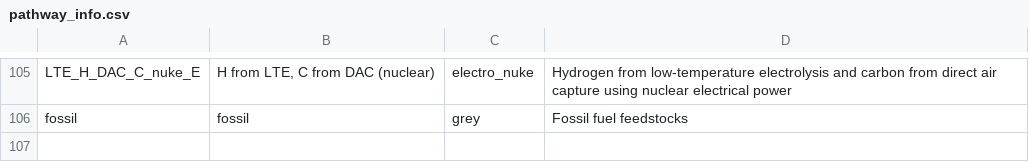
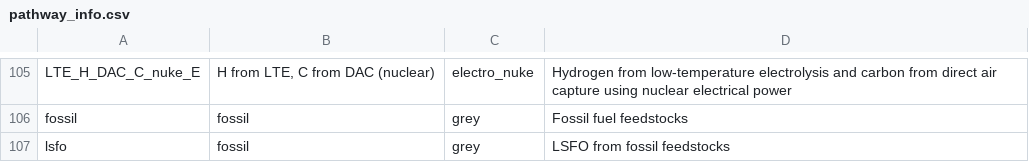
Before and after one commit to mcsc-impact-climate/MIT_NavigaTE_inputs, a CSV file: info_files/pathway_info.csv, drawn as a sheet; only a part is shown, gaps mark what is left out.

Commit message:
Updates to fix labeling and spacing of bars in stacked pathway plots for individual fuels

```diff
--- a/info_files/pathway_info.csv
+++ b/info_files/pathway_info.csv
@@ -106 +106,2 @@ LTE_H_DAC_C_nuke_E,"H from LTE, C from DAC (nuclear)",electro_nuke,Hydrogen from
 fossil,fossil,grey,Fossil fuel feedstocks
+lsfo,fossil,grey,LSFO from fossil feedstocks
```
Also changed, not shown: 2 other files.
